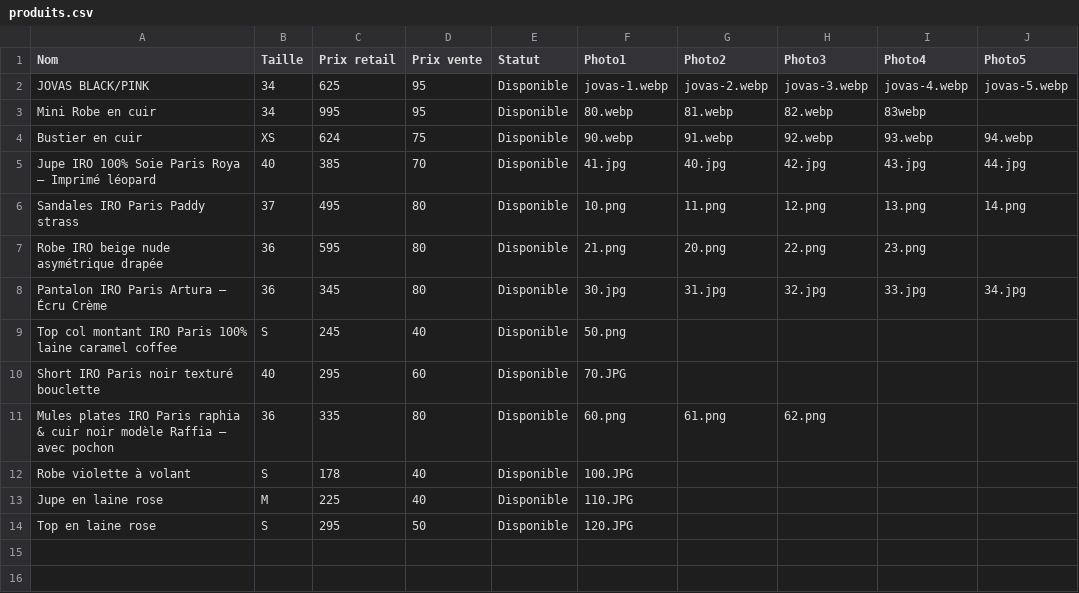
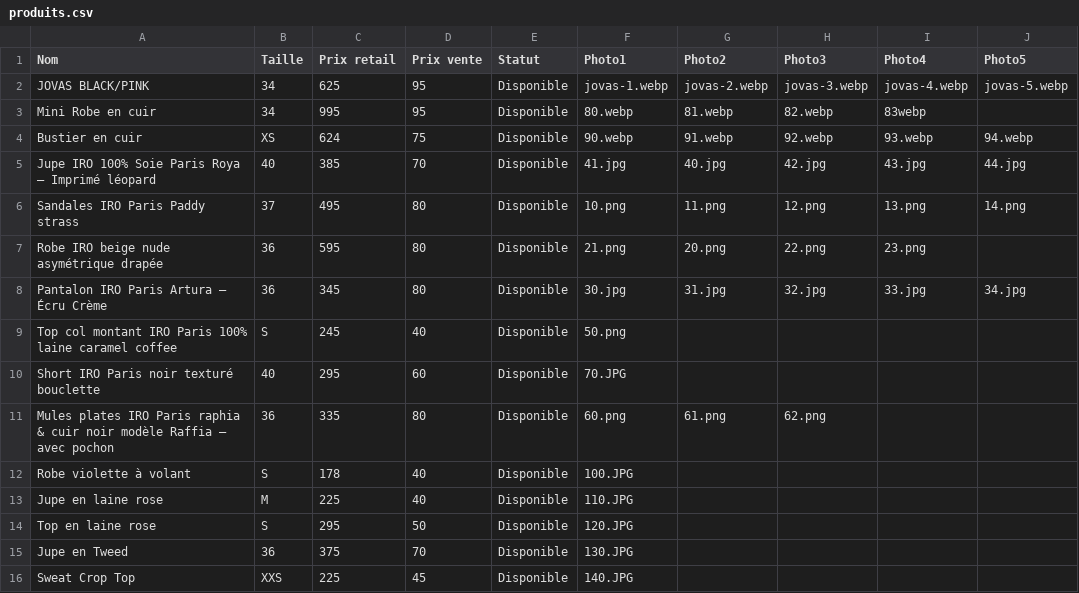
Before and after one commit to spaps74/catalogue-iro, a CSV file: produits.csv, drawn as a sheet.

Commit message:
Update produits.csv

```diff
--- a/produits.csv
+++ b/produits.csv
@@ -14 +14,3 @@ Jupe en laine rose;M;225;40;Disponible;110.JPG;;;;
 Top en laine rose;S;295;50;Disponible;120.JPG;;;;
+Jupe en Tweed;36;375;70;Disponible;130.JPG;;;;
+Sweat Crop Top;XXS;225;45;Disponible;140.JPG;;;;
```
